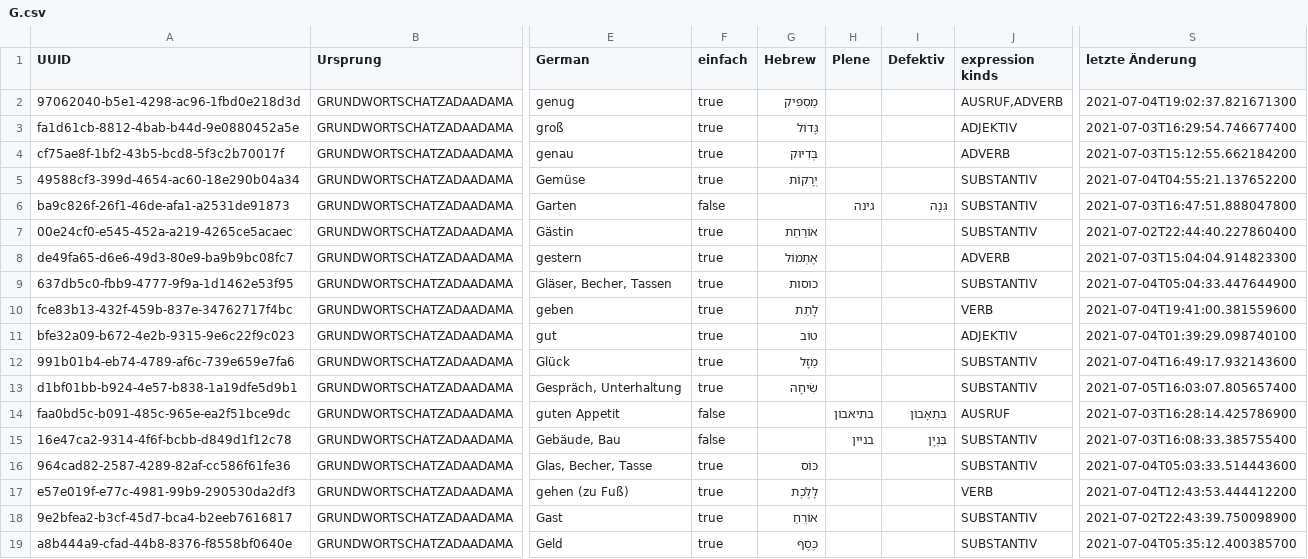
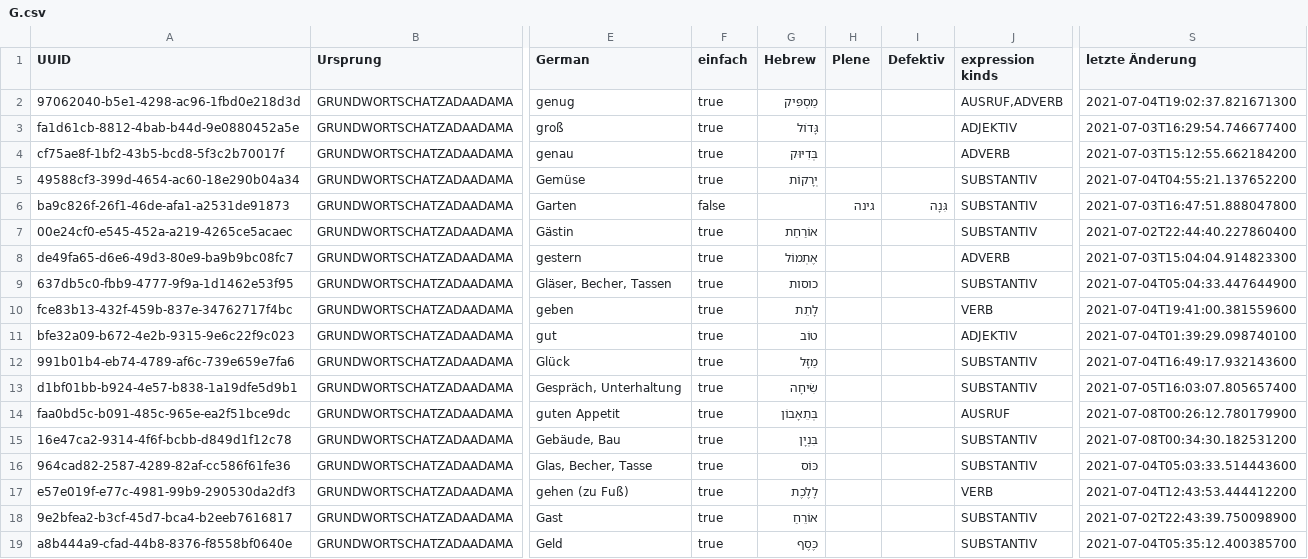
Before and after one commit to cerebrummi/trainer, a CSV file: src/main/java/vokabeltrainer/resources/vocabulary/grundwortschatz/G.csv, drawn as a sheet; only a part is shown, gaps mark what is left out; the diff names each change by its address in the sheet, - before the commit and + after, or states it on an @@ line.

```diff
--- a/src/main/java/vokabeltrainer/resources/vocabulary/grundwortschatz/G.csv
+++ b/src/main/java/vokabeltrainer/resources/vocabulary/grundwortschatz/G.csv
-F14:F15 (einfach): false
+F14:F15 (einfach): true
-G14 (Hebrew): (empty)
+G14 (Hebrew): בְּתֵאָבוֹן
-H14 (Plene): בתיאבון
+H14 (Plene): (empty)
-I14 (Defektiv): בְּתֵאָבוֹן
+I14 (Defektiv): (empty)
-S14 (letzte Änderung): 2021-07-03T16:28:14.425786900
+S14 (letzte Änderung): 2021-07-08T00:26:12.780179900
-G15 (Hebrew): (empty)
+G15 (Hebrew): בִּנְיָן
-H15 (Plene): בניין
+H15 (Plene): (empty)
-I15 (Defektiv): בִּנְיָן
+I15 (Defektiv): (empty)
-S15 (letzte Änderung): 2021-07-03T16:08:33.385755400
+S15 (letzte Änderung): 2021-07-08T00:34:30.182531200
```
Also changed, not shown: src/main/java/vokabeltrainer/resources/vocabulary/grundwortschatz/A.csv, src/main/java/vokabeltrainer/resources/vocabulary/grundwortschatz/L.csv, 8 other files.
